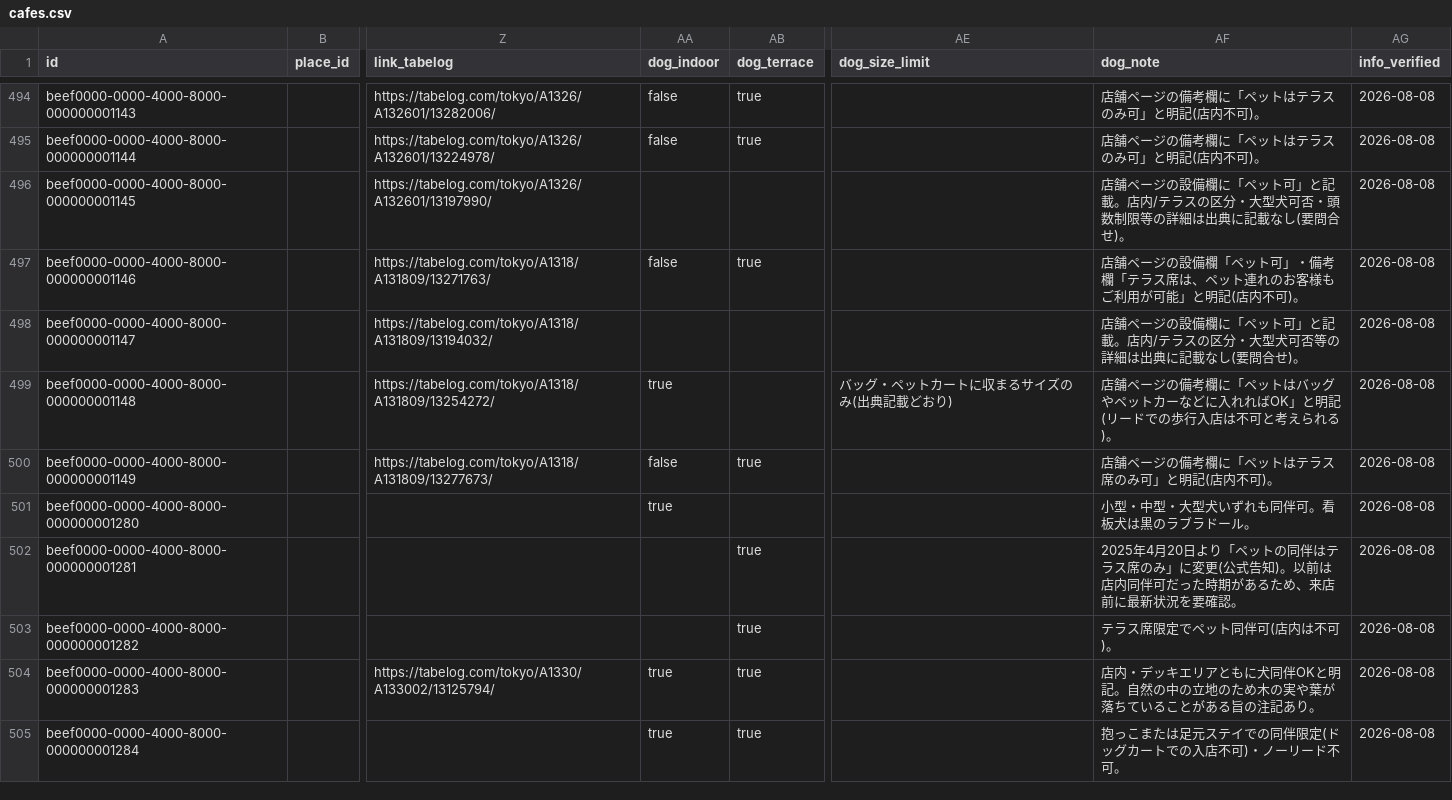
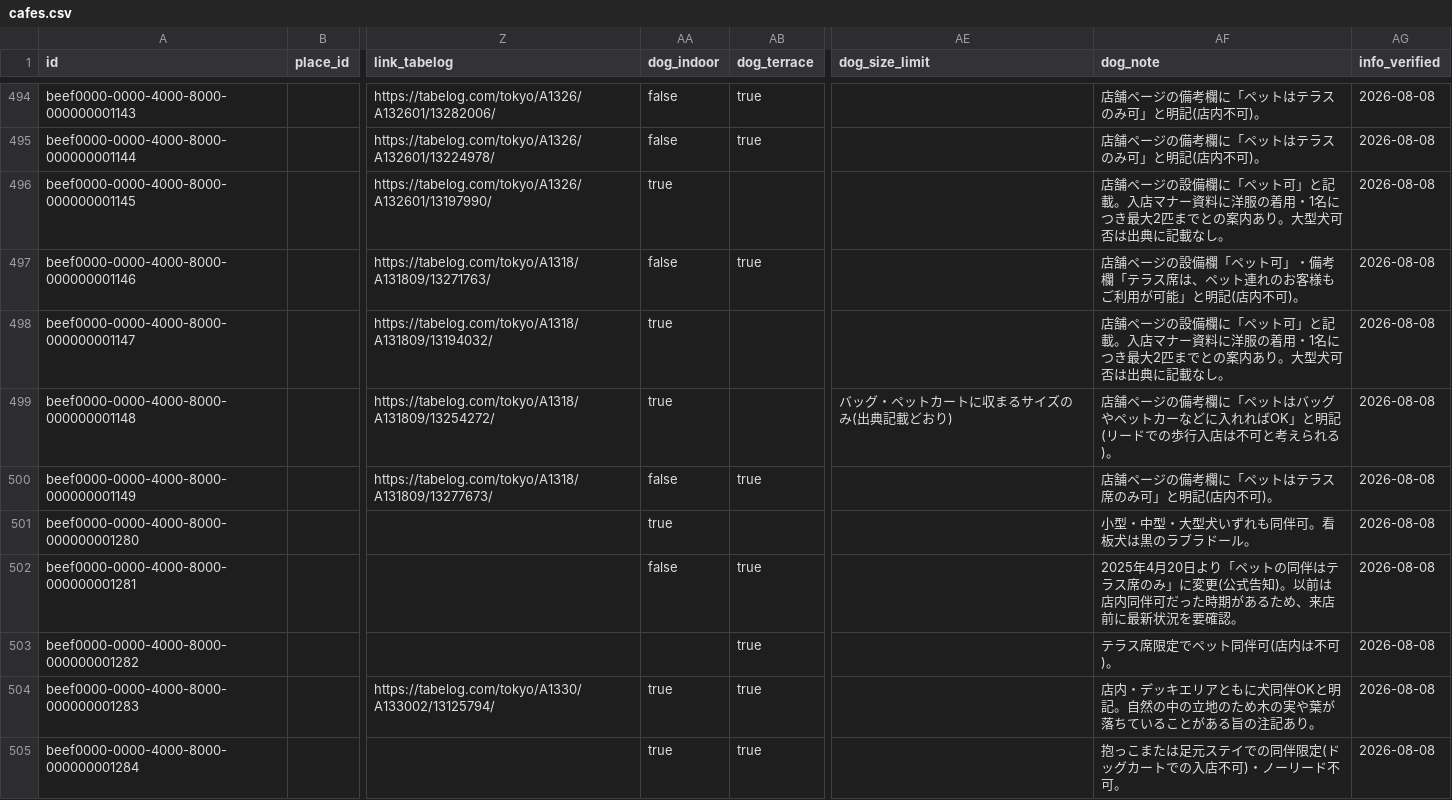
Before and after one commit to changch223/puppy-with-cafe, a CSV file: data/master/cafes.csv, drawn as a sheet; only a part is shown, gaps mark what is left out; the diff covers the shown part only; the diff names each change by its address in the sheet, - before the commit and + after, or states it on an @@ line.

```diff
--- a/data/master/cafes.csv
+++ b/data/master/cafes.csv
-AA496 (dog_indoor): (empty)
+AA496 (dog_indoor): true
-AF496 (dog_note): …と記載。店内/テラスの区分・大型犬可否・頭数制限等の詳細は出典に記載なし(要問合せ)。
+AF496 (dog_note): …と記載。入店マナー資料に洋服の着用・1名につき最大2匹までとの案内あり。大型犬可否は出典に記載なし。
-AA498 (dog_indoor): (empty)
+AA498 (dog_indoor): true
-AF498 (dog_note): …と記載。店内/テラスの区分・大型犬可否等の詳細は出典に記載なし(要問合せ)。
+AF498 (dog_note): …と記載。入店マナー資料に洋服の着用・1名につき最大2匹までとの案内あり。大型犬可否は出典に記載なし。
-AA502 (dog_indoor): (empty)
+AA502 (dog_indoor): false
```
Also changed, not shown: 47 edited cells elsewhere in this file, data/master/sources.csv, 6 other files.
